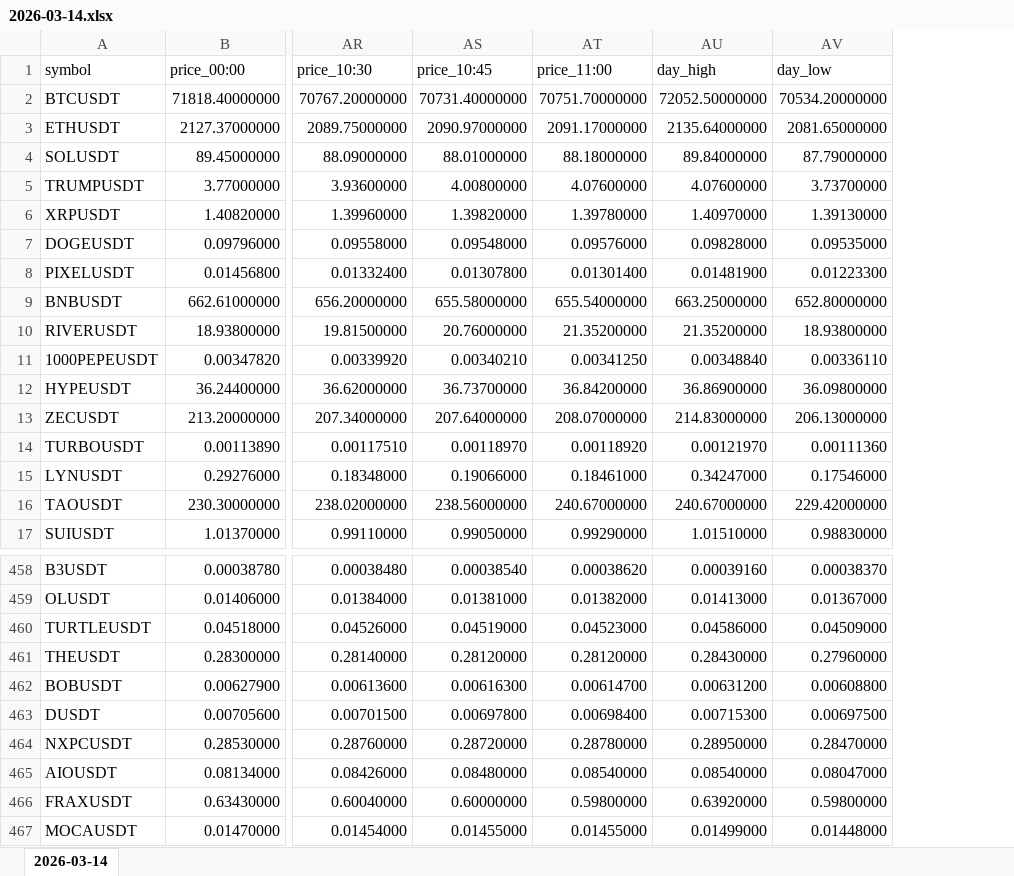
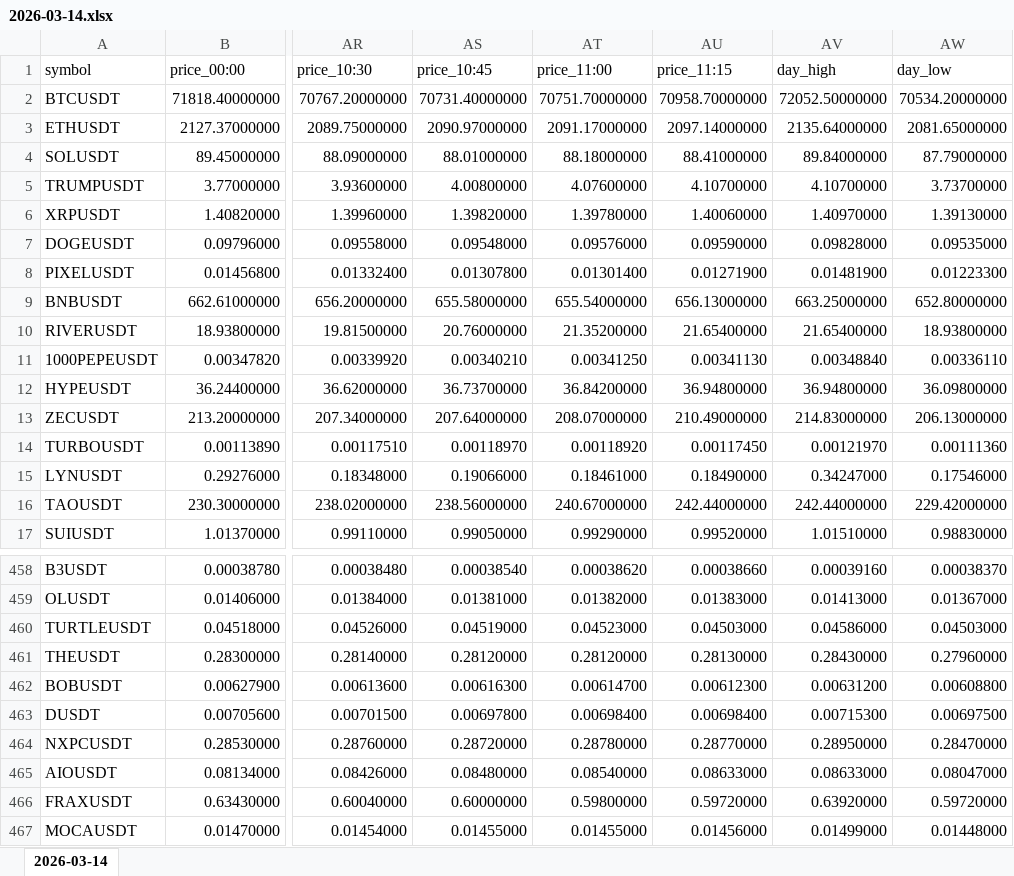
Before and after one commit to smallocean43658/binance-usdt-perpetual-data, an Excel workbook: records/weeks/2026-03-09_2026-03-15/2026-03-14.xlsx, sheet 2026-03-14, drawn as a sheet; only a part is shown, gaps mark what is left out; values as stored, in another font and other column widths than the file's, no borders; addresses are those after the commit; the diff covers the shown part only; the diff names each change by its address in the sheet, - before the commit and + after, or states it on an @@ line.

Commit message:
chore:data update Binance USDT perpetual data files

```diff
--- a/records/weeks/2026-03-09_2026-03-15/2026-03-14.xlsx (sheet 2026-03-14)
+++ b/records/weeks/2026-03-09_2026-03-15/2026-03-14.xlsx (sheet 2026-03-14)
+column AU (price_11:15), rows 2-17: 70958.70000000 | 2097.14000000 | 88.41000000 | 4.10700000 | 1.40060000 | 0.09590000 | 0.01271900 | 656.13000000 | 21.65400000 | 0.00341130 | 36.94800000 | 210.49000000 | 0.00117450 | 0.18490000 | 242.44000000 | 0.99520000; rows 458-467: 0.00038660 | 0.01383000 | 0.04503000 | 0.28130000 | 0.00612300 | 0.00698400 | 0.28770000 | 0.08633000 | 0.59720000 | 0.01456000
-AV5 (day_high): 4.07600000
+AV5 (day_high): 4.10700000
-AV10 (day_high): 21.35200000
+AV10 (day_high): 21.65400000
-AV12 (day_high): 36.86900000
+AV12 (day_high): 36.94800000
-AV16 (day_high): 240.67000000
+AV16 (day_high): 242.44000000
-AW460 (day_low): 0.04509000
+AW460 (day_low): 0.04503000
-AV465 (day_high): 0.08540000
+AV465 (day_high): 0.08633000
-AW466 (day_low): 0.59800000
+AW466 (day_low): 0.59720000
```
Also changed, not shown: 37 edited cells elsewhere in this sheet, 2 other files.
